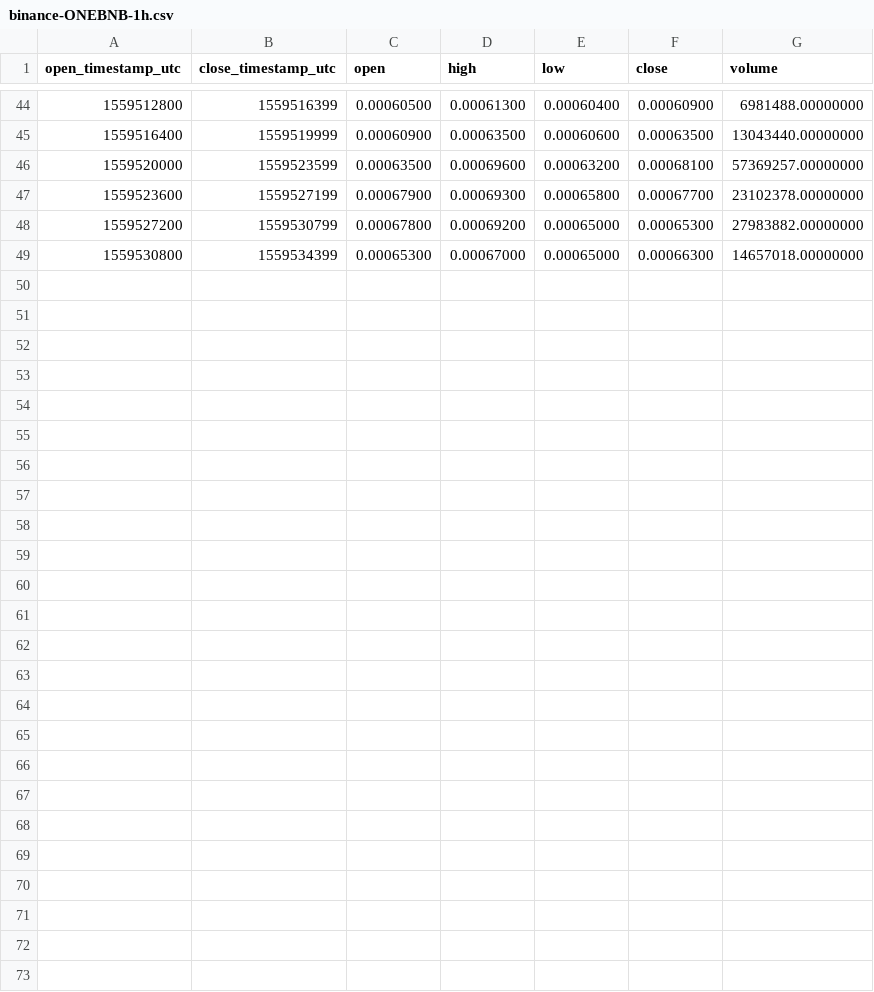
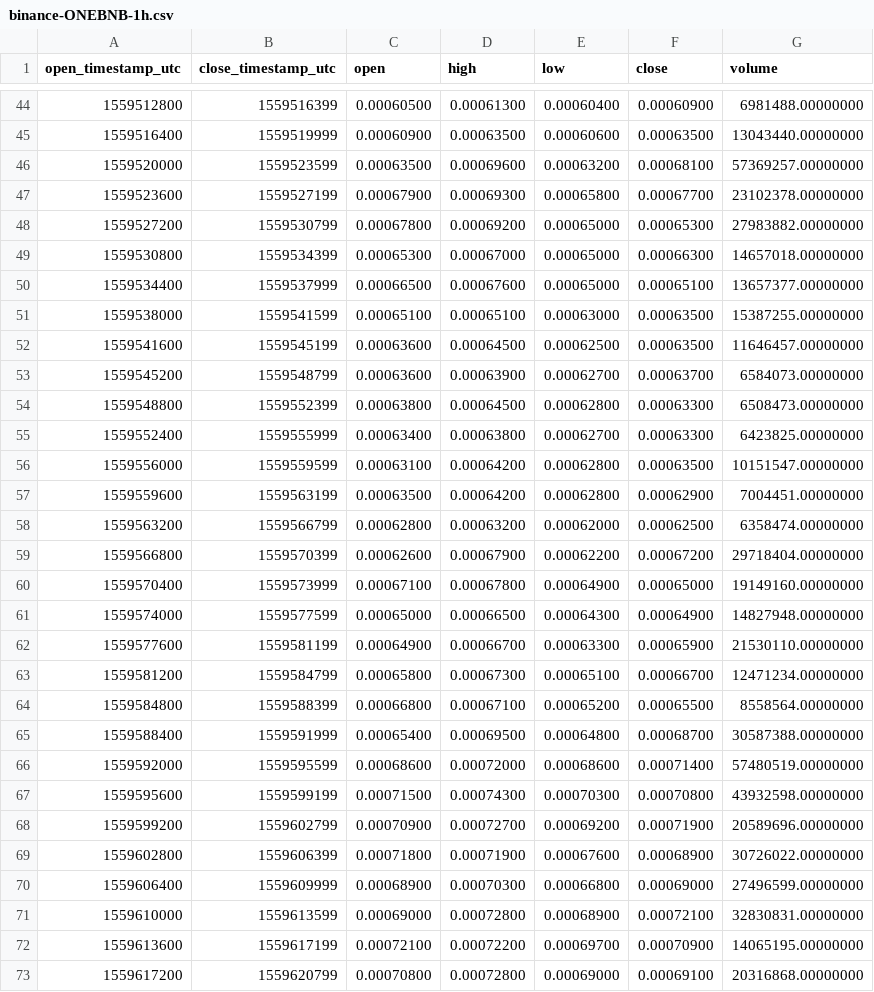
Before and after one commit to cryptobigbro/binance-ONEBNB, a CSV file: binance-ONEBNB-1h.csv, drawn as a sheet; only a part is shown, gaps mark what is left out; the diff names each change by its address in the sheet, - before the commit and + after, or states it on an @@ line.

Commit message:
Update OHLCV data.

```diff
--- a/binance-ONEBNB-1h.csv
+++ b/binance-ONEBNB-1h.csv
+row 50: 1559534400 | 1559537999 | 0.00066500 | 0.00067600 | 0.00065000 | 0.00065100 | 13657377.00000000
+row 51: 1559538000 | 1559541599 | 0.00065100 | 0.00065100 | 0.00063000 | 0.00063500 | 15387255.00000000
+row 52: 1559541600 | 1559545199 | 0.00063600 | 0.00064500 | 0.00062500 | 0.00063500 | 11646457.00000000
+row 53: 1559545200 | 1559548799 | 0.00063600 | 0.00063900 | 0.00062700 | 0.00063700 | 6584073.00000000
+row 54: 1559548800 | 1559552399 | 0.00063800 | 0.00064500 | 0.00062800 | 0.00063300 | 6508473.00000000
+row 55: 1559552400 | 1559555999 | 0.00063400 | 0.00063800 | 0.00062700 | 0.00063300 | 6423825.00000000
+row 56: 1559556000 | 1559559599 | 0.00063100 | 0.00064200 | 0.00062800 | 0.00063500 | 10151547.00000000
+row 57: 1559559600 | 1559563199 | 0.00063500 | 0.00064200 | 0.00062800 | 0.00062900 | 7004451.00000000
+row 58: 1559563200 | 1559566799 | 0.00062800 | 0.00063200 | 0.00062000 | 0.00062500 | 6358474.00000000
+row 59: 1559566800 | 1559570399 | 0.00062600 | 0.00067900 | 0.00062200 | 0.00067200 | 29718404.00000000
+row 60: 1559570400 | 1559573999 | 0.00067100 | 0.00067800 | 0.00064900 | 0.00065000 | 19149160.00000000
+row 61: 1559574000 | 1559577599 | 0.00065000 | 0.00066500 | 0.00064300 | 0.00064900 | 14827948.00000000
+row 62: 1559577600 | 1559581199 | 0.00064900 | 0.00066700 | 0.00063300 | 0.00065900 | 21530110.00000000
+row 63: 1559581200 | 1559584799 | 0.00065800 | 0.00067300 | 0.00065100 | 0.00066700 | 12471234.00000000
+row 64: 1559584800 | 1559588399 | 0.00066800 | 0.00067100 | 0.00065200 | 0.00065500 | 8558564.00000000
+row 65: 1559588400 | 1559591999 | 0.00065400 | 0.00069500 | 0.00064800 | 0.00068700 | 30587388.00000000
+row 66: 1559592000 | 1559595599 | 0.00068600 | 0.00072000 | 0.00068600 | 0.00071400 | 57480519.00000000
+row 67: 1559595600 | 1559599199 | 0.00071500 | 0.00074300 | 0.00070300 | 0.00070800 | 43932598.00000000
+row 68: 1559599200 | 1559602799 | 0.00070900 | 0.00072700 | 0.00069200 | 0.00071900 | 20589696.00000000
+row 69: 1559602800 | 1559606399 | 0.00071800 | 0.00071900 | 0.00067600 | 0.00068900 | 30726022.00000000
+row 70: 1559606400 | 1559609999 | 0.00068900 | 0.00070300 | 0.00066800 | 0.00069000 | 27496599.00000000
+row 71: 1559610000 | 1559613599 | 0.00069000 | 0.00072800 | 0.00068900 | 0.00072100 | 32830831.00000000
+row 72: 1559613600 | 1559617199 | 0.00072100 | 0.00072200 | 0.00069700 | 0.00070900 | 14065195.00000000
+row 73: 1559617200 | 1559620799 | 0.00070800 | 0.00072800 | 0.00069000 | 0.00069100 | 20316868.00000000
```
Also changed, not shown: binance-ONEBNB-1d.csv, 1 other file.
